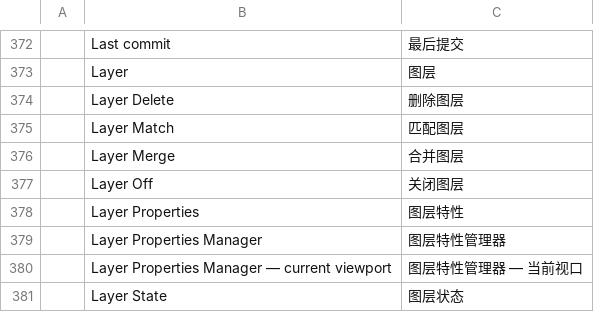
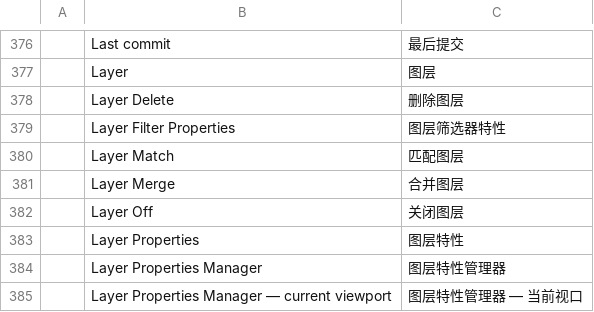
Before and after one commit to storytold/cadcraft, a TSV file: crates/ui-egui/src/i18n/zh.tsv, drawn as a sheet; only a part is shown, gaps mark what is left out; the shorter side is filled out with more unchanged rows; the diff covers the shown part only; the diff names each change by its address in the sheet, - before the commit and + after, or states it on an @@ line.

Commit message:
Translate the layer filter commands and dialogs into Chinese

```diff
--- a/crates/ui-egui/src/i18n/zh.tsv
+++ b/crates/ui-egui/src/i18n/zh.tsv
+row 379:  | Layer Filter Properties | 图层筛选器特性
```
Also changed, not shown: 8 added rows elsewhere in this file.
